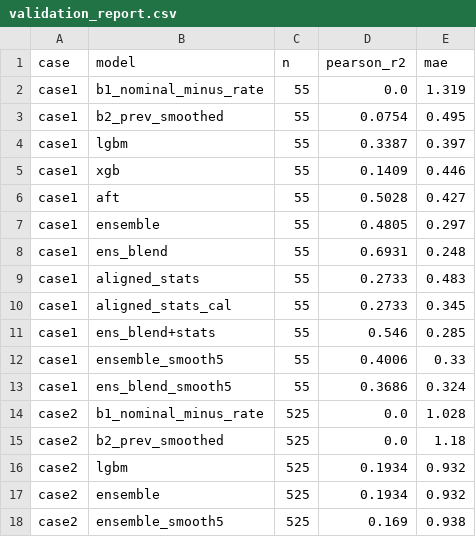
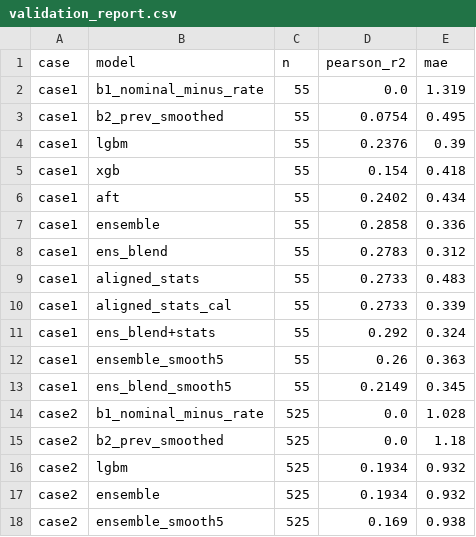
Before and after one commit to GoatWhistle/innoglobal, a CSV file: artifacts/validation_report.csv, drawn as a sheet.

Commit message:
lab30-34: honest re-measure of case-2 merge; aligned_stats_cal confirmed, ens_blend+stats and STAT_FEATS-in-base withdrawn; case 1 clip instead of p99 shift

```diff
--- a/artifacts/validation_report.csv
+++ b/artifacts/validation_report.csv
@@ -3,12 +3,12 @@ case1,b1_nominal_minus_rate,55,0.0,1.319
 case1,b2_prev_smoothed,55,0.0754,0.495
-case1,lgbm,55,0.3387,0.397
-case1,xgb,55,0.1409,0.446
-case1,aft,55,0.5028,0.427
-case1,ensemble,55,0.4805,0.297
-case1,ens_blend,55,0.6931,0.248
+case1,lgbm,55,0.2376,0.39
+case1,xgb,55,0.154,0.418
+case1,aft,55,0.2402,0.434
+case1,ensemble,55,0.2858,0.336
+case1,ens_blend,55,0.2783,0.312
 case1,aligned_stats,55,0.2733,0.483
-case1,aligned_stats_cal,55,0.2733,0.345
-case1,ens_blend+stats,55,0.546,0.285
-case1,ensemble_smooth5,55,0.4006,0.33
-case1,ens_blend_smooth5,55,0.3686,0.324
+case1,aligned_stats_cal,55,0.2733,0.339
+case1,ens_blend+stats,55,0.292,0.324
+case1,ensemble_smooth5,55,0.26,0.363
+case1,ens_blend_smooth5,55,0.2149,0.345
 case2,b1_nominal_minus_rate,525,0.0,1.028
```
Also changed, not shown: artifacts/feature_importance_case1.csv, artifacts/feature_importance_case2.csv, 11 other files.
